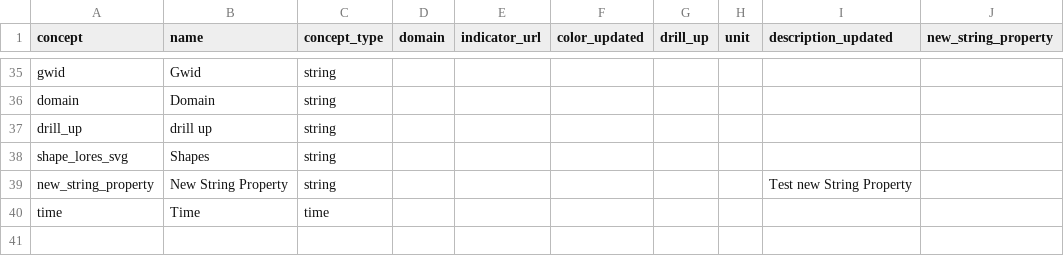
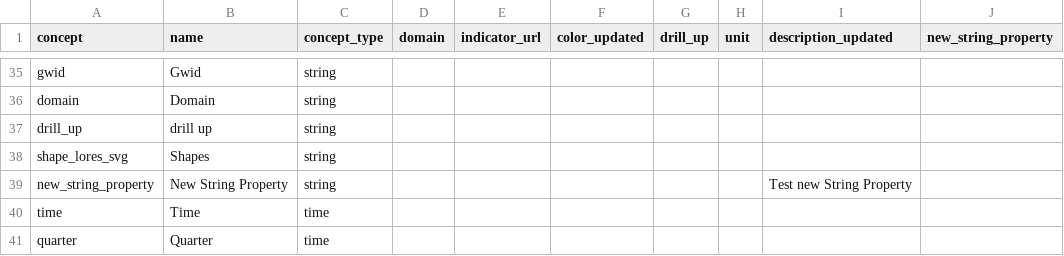
Before and after one commit to VS-work/ddf--gapminder--systema_globalis--light, a CSV file: ddf--concepts.csv, drawn as a sheet; only a part is shown, gaps mark what is left out; the diff names each change by its address in the sheet, - before the commit and + after, or states it on an @@ line.

Commit message:
feat(quarter): add datapoints with another time format

```diff
--- a/ddf--concepts.csv
+++ b/ddf--concepts.csv
+row 41: quarter | Quarter | time
```
Also changed, not shown: 1 other file.
